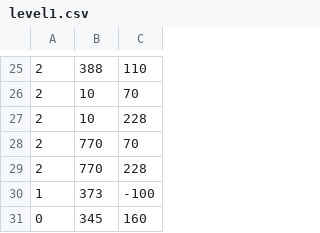
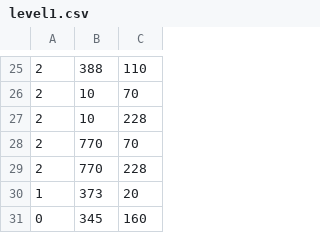
Before and after one commit to RogerJanusiak/OverGravity, a CSV file: resources/levels/level1.csv, drawn as a sheet; only a part is shown, gaps mark what is left out.

```diff
--- a/resources/levels/level1.csv
+++ b/resources/levels/level1.csv
@@ -29,3 +29,3 @@
 2,770,228
-1,373,-100
+1,373,20
 0,345,160
```
Also changed, not shown: 1 other file.
